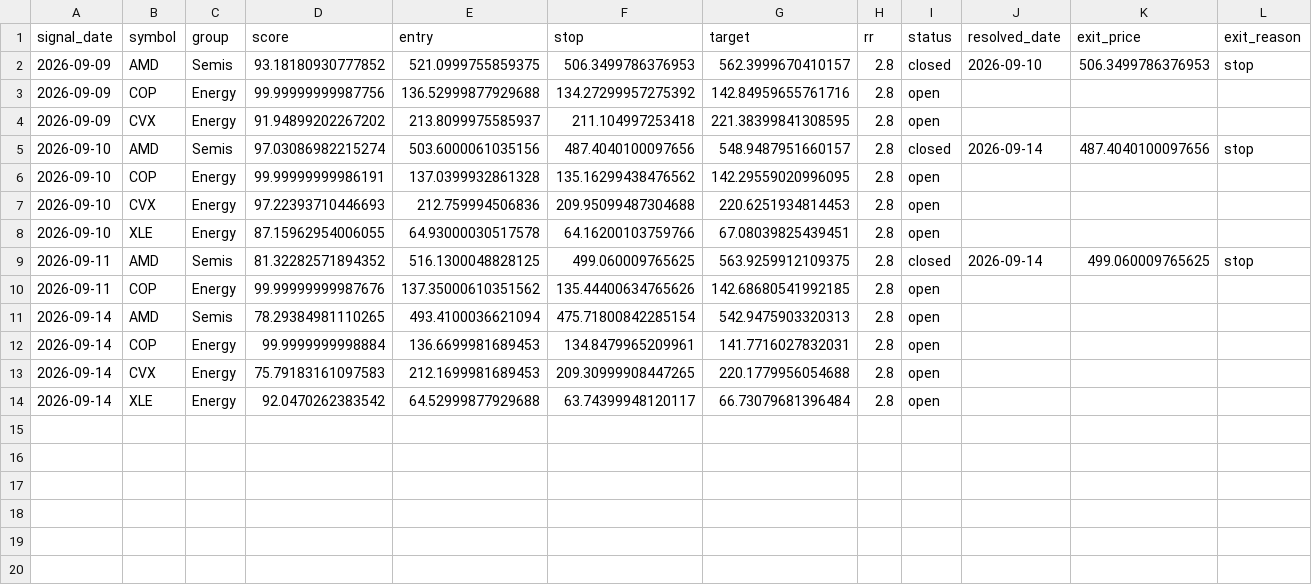
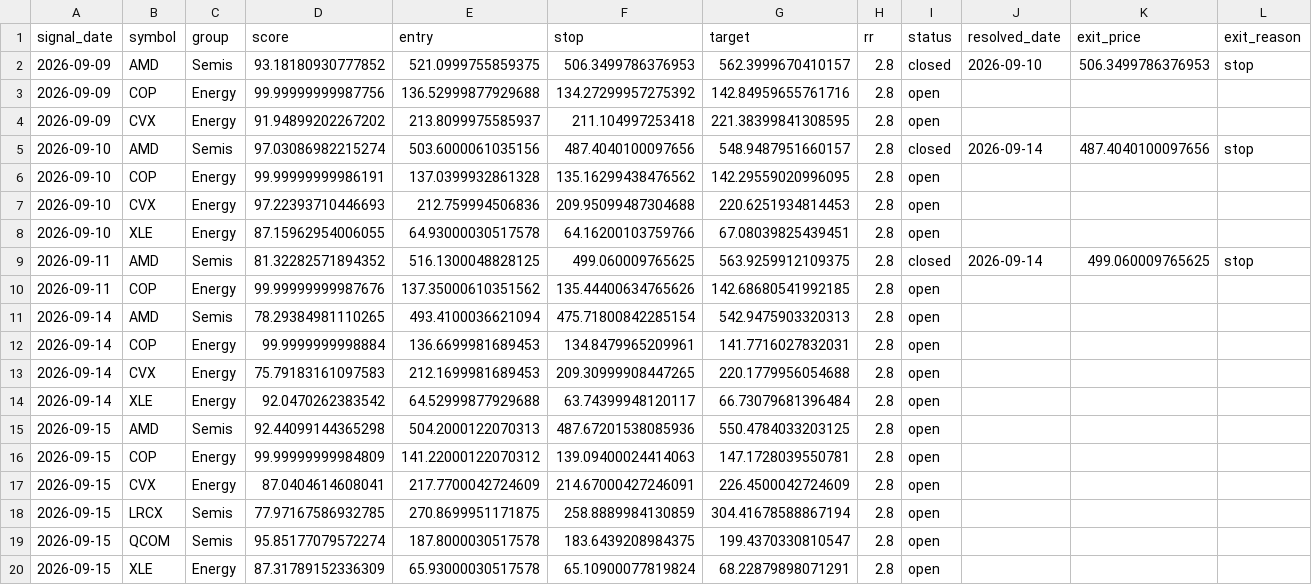
Before and after one commit to ujjwalmallem/SmartTrade_Signal_Desk, a CSV file: signal_desk_log.csv, drawn as a sheet; only a part is shown; rows hold the shown columns only; the diff names each change by its address in the sheet, - before the commit and + after, or states it on an @@ line.

```diff
--- a/signal_desk_log.csv
+++ b/signal_desk_log.csv
+row 15: 2026-09-15 | AMD | Semis | 92.44099144365298 | 504.2000122070313 | 487.67201538085936 | 550.4784033203125 | 2.8 | open
+row 16: 2026-09-15 | COP | Energy | 99.99999999984809 | 141.22000122070312 | 139.09400024414063 | 147.1728039550781 | 2.8 | open
+row 17: 2026-09-15 | CVX | Energy | 87.0404614608041 | 217.7700042724609 | 214.67000427246091 | 226.4500042724609 | 2.8 | open
+row 18: 2026-09-15 | LRCX | Semis | 77.97167586932785 | 270.8699951171875 | 258.8889984130859 | 304.41678588867194 | 2.8 | open
+row 19: 2026-09-15 | QCOM | Semis | 95.85177079572274 | 187.8000030517578 | 183.6439208984375 | 199.4370330810547 | 2.8 | open
+row 20: 2026-09-15 | XLE | Energy | 87.31789152336309 | 65.93000030517578 | 65.10900077819824 | 68.22879898071291 | 2.8 | open
```
